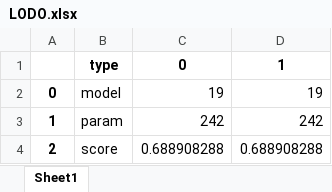
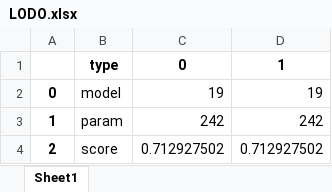
Before and after one commit to mosenco/CUSUMMO, an Excel workbook: outputFile/LODO.xlsx, sheet Sheet1, drawn as a sheet; values as stored, in another font and other column widths than the file's, no borders; the diff names each change by its address in the sheet, - before the commit and + after, or states it on an @@ line.

```diff
--- a/outputFile/LODO.xlsx (sheet Sheet1)
+++ b/outputFile/LODO.xlsx (sheet Sheet1)
-C4: 0.688908288
+C4: 0.712927502
-D4: 0.688908288
+D4: 0.712927502
```
Also changed, not shown: outputFile/LOVO.xlsx, 2 other files.
